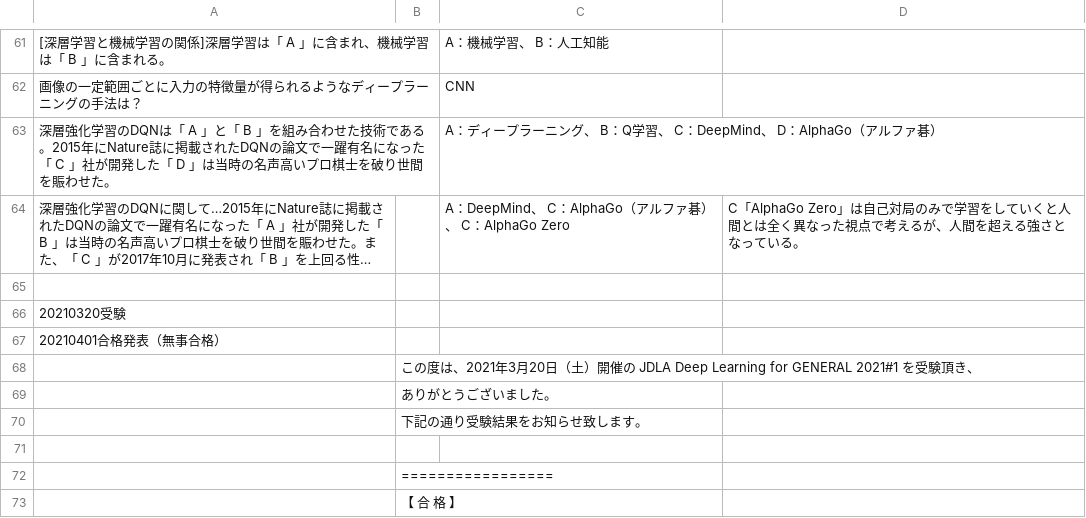
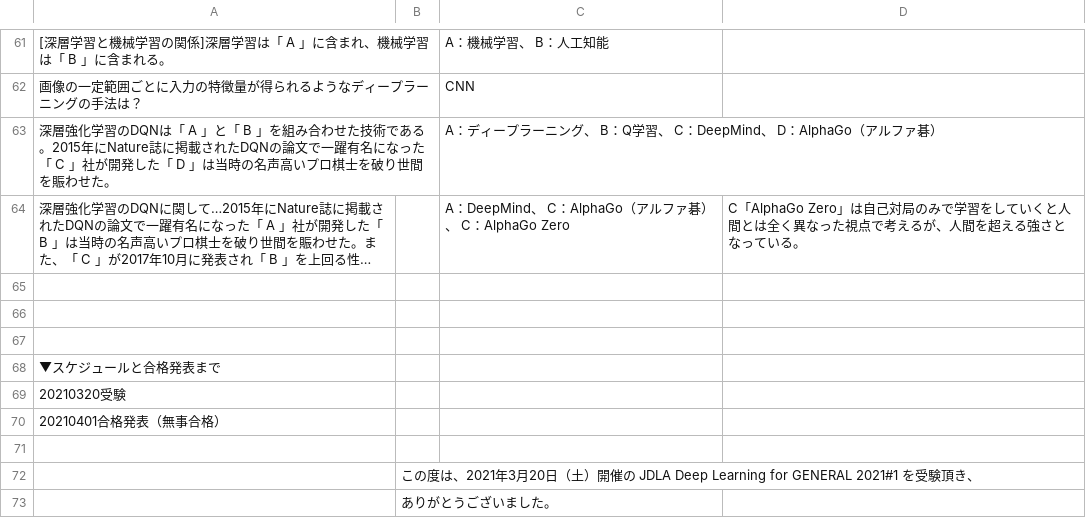
Before and after one commit to amomo0220/intro_git, a CSV file: Gkentei_1Q1A.csv, drawn as a sheet; only a part is shown, gaps mark what is left out; the shorter side is filled out with more unchanged rows; long unchanged cells end in …; the diff names each change by its address in the sheet, - before the commit and + after, or states it on an @@ line.

Commit message:
空行を追加
見やすさのため

```diff
--- a/Gkentei_1Q1A.csv
+++ b/Gkentei_1Q1A.csv
+row 66: (empty)
+row 67: (empty)
+row 68: ▼スケジュールと合格発表まで
+row 71: (empty)
```
